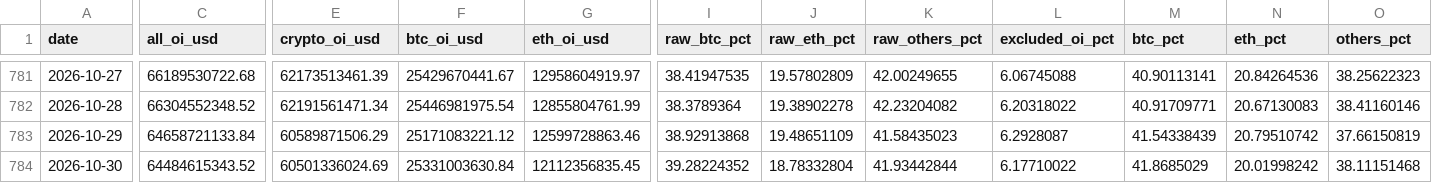
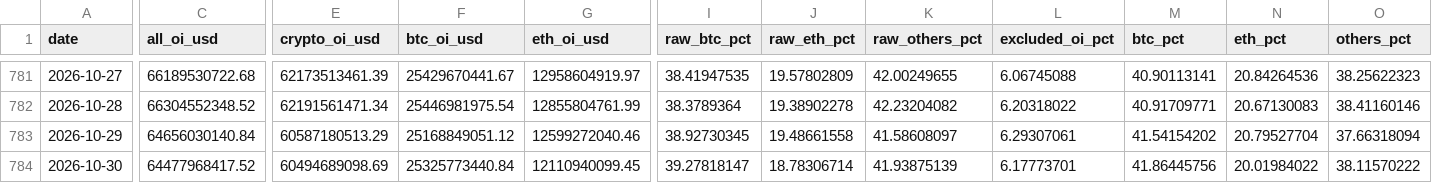
Before and after one commit to h12n0924/crypto-oi-dominance, a CSV file: outputs/oi-dominance/data/dominance-cleaned.csv, drawn as a sheet; only a part is shown, gaps mark what is left out; the diff covers the shown part only; the diff names each change by its address in the sheet, - before the commit and + after, or states it on an @@ line.

```diff
--- a/outputs/oi-dominance/data/dominance-cleaned.csv
+++ b/outputs/oi-dominance/data/dominance-cleaned.csv
-C783 (all_oi_usd): 64658721133.84
+C783 (all_oi_usd): 64656030140.84
-E783 (crypto_oi_usd): 60589871506.29
+E783 (crypto_oi_usd): 60587180513.29
-F783 (btc_oi_usd): 25171083221.12
+F783 (btc_oi_usd): 25168849051.12
-G783 (eth_oi_usd): 12599728863.46
+G783 (eth_oi_usd): 12599272040.46
-I783 (raw_btc_pct): 38.92913868
+I783 (raw_btc_pct): 38.92730345
-J783 (raw_eth_pct): 19.48651109
+J783 (raw_eth_pct): 19.48661558
-K783 (raw_others_pct): 41.58435023
+K783 (raw_others_pct): 41.58608097
-L783 (excluded_oi_pct): 6.2928087
+L783 (excluded_oi_pct): 6.29307061
-M783 (btc_pct): 41.54338439
+M783 (btc_pct): 41.54154202
-N783 (eth_pct): 20.79510742
+N783 (eth_pct): 20.79527704
-O783 (others_pct): 37.66150819
+O783 (others_pct): 37.66318094
-C784 (all_oi_usd): 64484615343.52
+C784 (all_oi_usd): 64477968417.52
-E784 (crypto_oi_usd): 60501336024.69
+E784 (crypto_oi_usd): 60494689098.69
-F784 (btc_oi_usd): 25331003630.84
+F784 (btc_oi_usd): 25325773440.84
-G784 (eth_oi_usd): 12112356835.45
+G784 (eth_oi_usd): 12110940099.45
-I784 (raw_btc_pct): 39.28224352
+I784 (raw_btc_pct): 39.27818147
-J784 (raw_eth_pct): 18.78332804
+J784 (raw_eth_pct): 18.78306714
-K784 (raw_others_pct): 41.93442844
+K784 (raw_others_pct): 41.93875139
-L784 (excluded_oi_pct): 6.17710022
+L784 (excluded_oi_pct): 6.17773701
-M784 (btc_pct): 41.8685029
+M784 (btc_pct): 41.86445756
-N784 (eth_pct): 20.01998242
+N784 (eth_pct): 20.01984022
-O784 (others_pct): 38.11151468
+O784 (others_pct): 38.11570222
```
Also changed, not shown: 1 added row and 11 edited cells elsewhere in this file, outputs/oi-dominance/data/btc-price/btc-price-daily.csv, outputs/oi-dominance/data/dominance-2021plus.csv, 7 other files.
